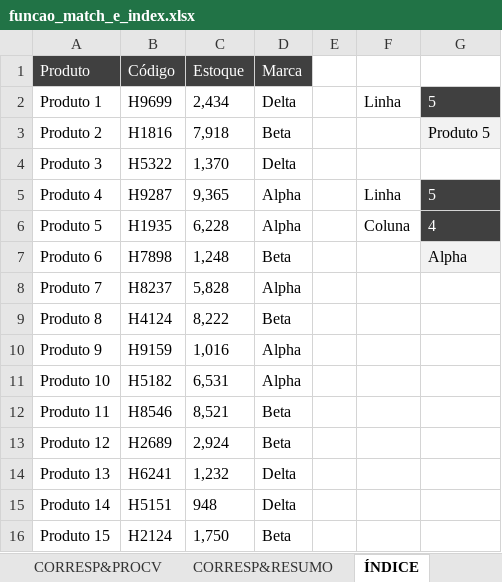
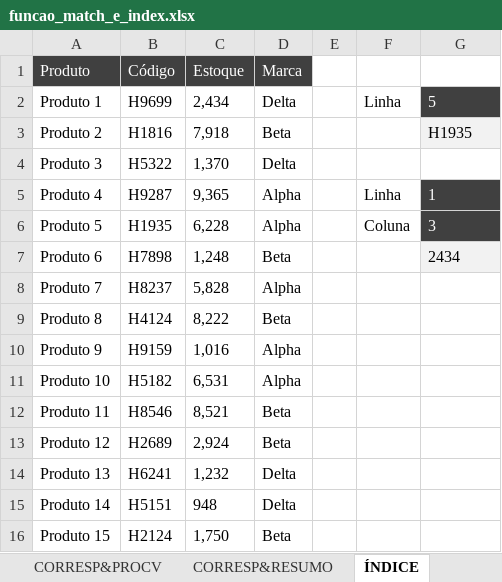
Before and after one commit to ruanpmendes/data-analytics-foundation, an Excel workbook: 01_Excel_PowerQuery/Excel Impressionador - Hashtag/planilhas/funcao_match_e_index.xlsx, sheet ÍNDICE, drawn as a sheet; values as stored, in another font and other column widths than the file's, no borders; the diff names each change by its address in the sheet, - before the commit and + after, or states it on an @@ line.

```diff
--- a/01_Excel_PowerQuery/Excel Impressionador - Hashtag/planilhas/funcao_match_e_index.xlsx (sheet ÍNDICE)
+++ b/01_Excel_PowerQuery/Excel Impressionador - Hashtag/planilhas/funcao_match_e_index.xlsx (sheet ÍNDICE)
-G3: Produto 5
+G3: H1935
-G5: 5
+G5: 1
-G6: 4
+G6: 3
-G7: Alpha
+G7: 2434
```
Also changed, not shown: sheet ÍNDICECORRESP, 3 other files.
